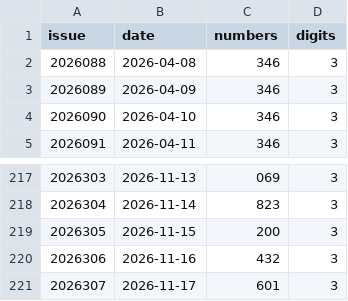
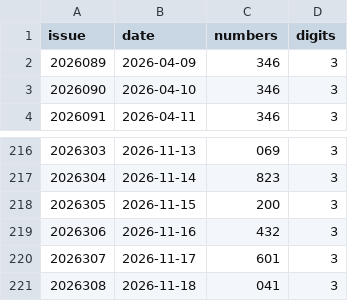
Before and after one commit to wzt0609/lottery-predictor, a CSV file: data_v2/fc3d.csv, drawn as a sheet; only a part is shown, gaps mark what is left out; removed rows and columns are numbered as before the commit, all else as after; the diff names each change by its address in the sheet, - before the commit and + after, or states it on an @@ line.

```diff
--- a/data_v2/fc3d.csv
+++ b/data_v2/fc3d.csv
-row 2: 2026088 | 2026-04-08 | 346 | 3
+row 221: 2026308 | 2026-11-18 | 041 | 3
```
Also changed, not shown: data/fc3d.csv, data/pls.csv, 9 other files.
